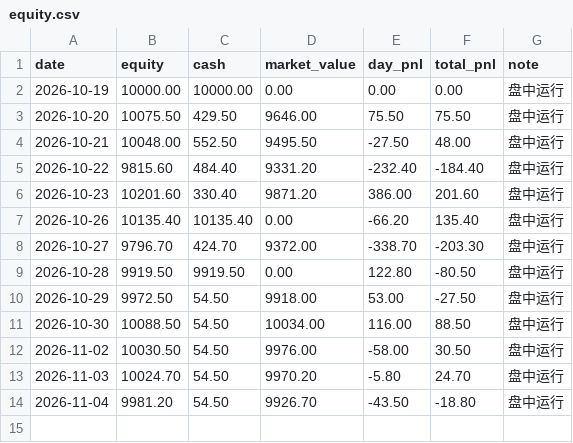
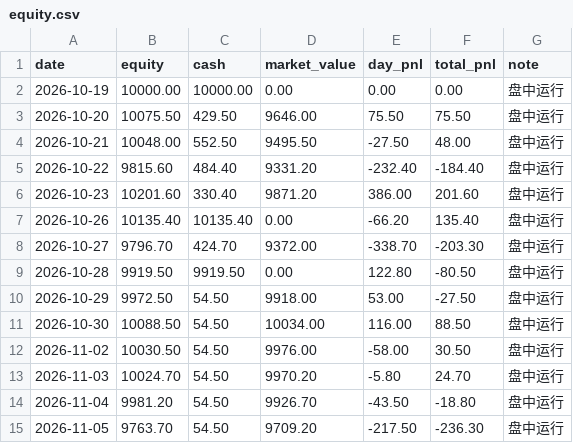
Before and after one commit to 874975861cai/ashare-sim, a CSV file: state/equity.csv, drawn as a sheet; the diff names each change by its address in the sheet, - before the commit and + after, or states it on an @@ line.

```diff
--- a/state/equity.csv
+++ b/state/equity.csv
+row 15: 2026-11-05 | 9763.70 | 54.50 | 9709.20 | -217.50 | -236.30 | 盘中运行
```
Also changed, not shown: 2 other files.
